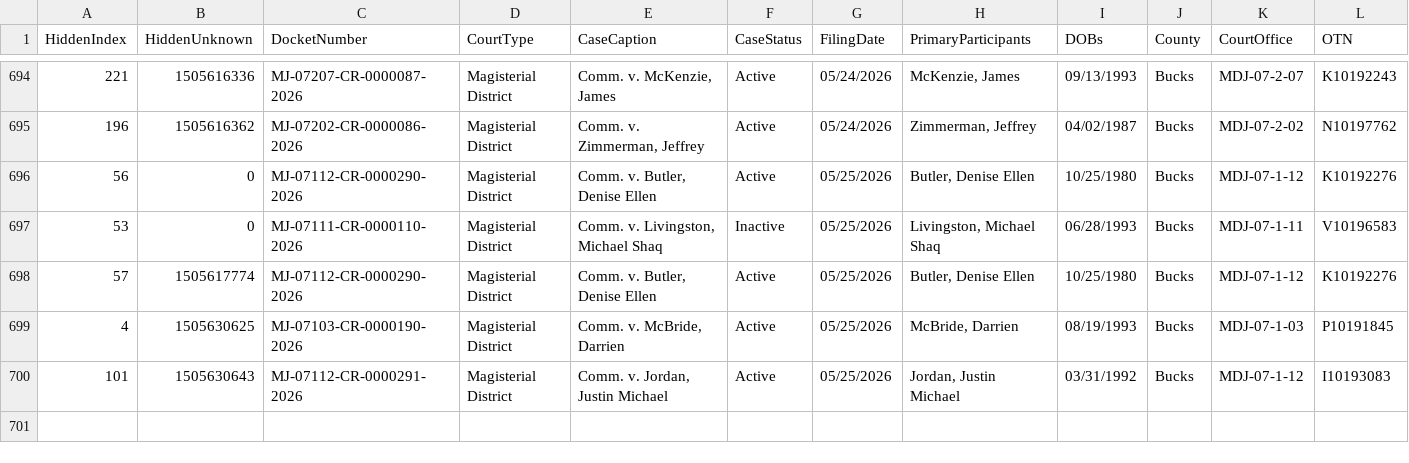
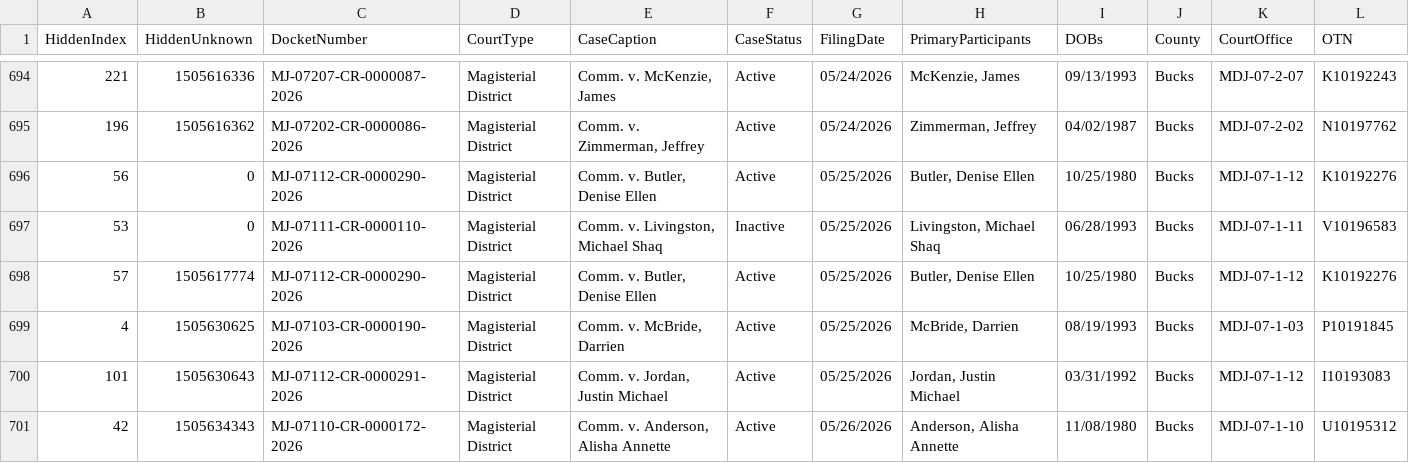
Before and after one commit to CUlleryUSATRepos/BucksCriminalUJSScrapeRepo, a CSV file: docs/data/ujs_criminal_bucks.csv, drawn as a sheet; only a part is shown, gaps mark what is left out; rows hold the shown columns only; the diff names each change by its address in the sheet, - before the commit and + after, or states it on an @@ line.

Commit message:
Daily UJS data update

```diff
--- a/docs/data/ujs_criminal_bucks.csv
+++ b/docs/data/ujs_criminal_bucks.csv
+row 701: 42 | 1505634343 | MJ-07110-CR-0000172-2026 | Magisterial District | Comm. v. Anderson, Alisha Annette | Active | 05/26/2026 | Anderson, Alisha Annette | 11/08/1980 | Bucks | MDJ-07-1-10 | U10195312
```
Also changed, not shown: ujs_criminal_bucks.csv.
